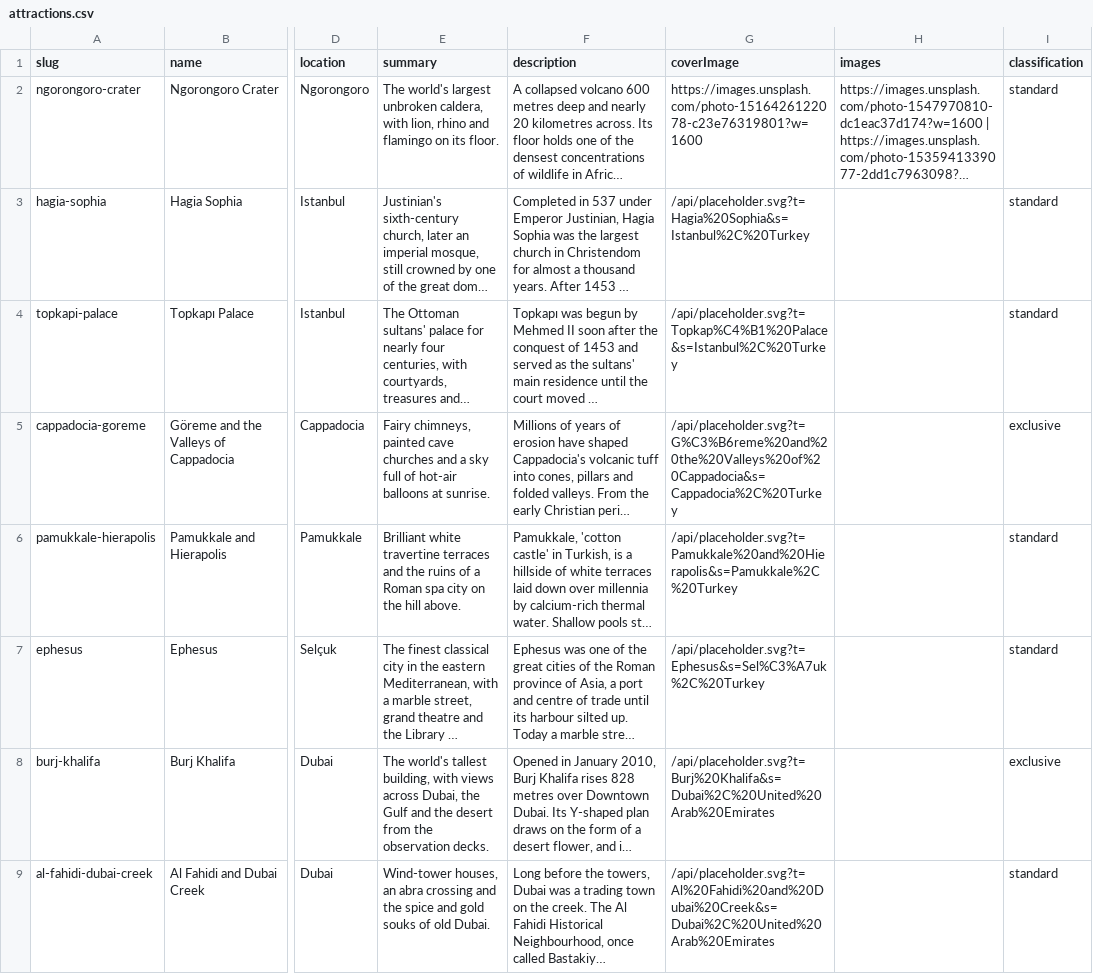
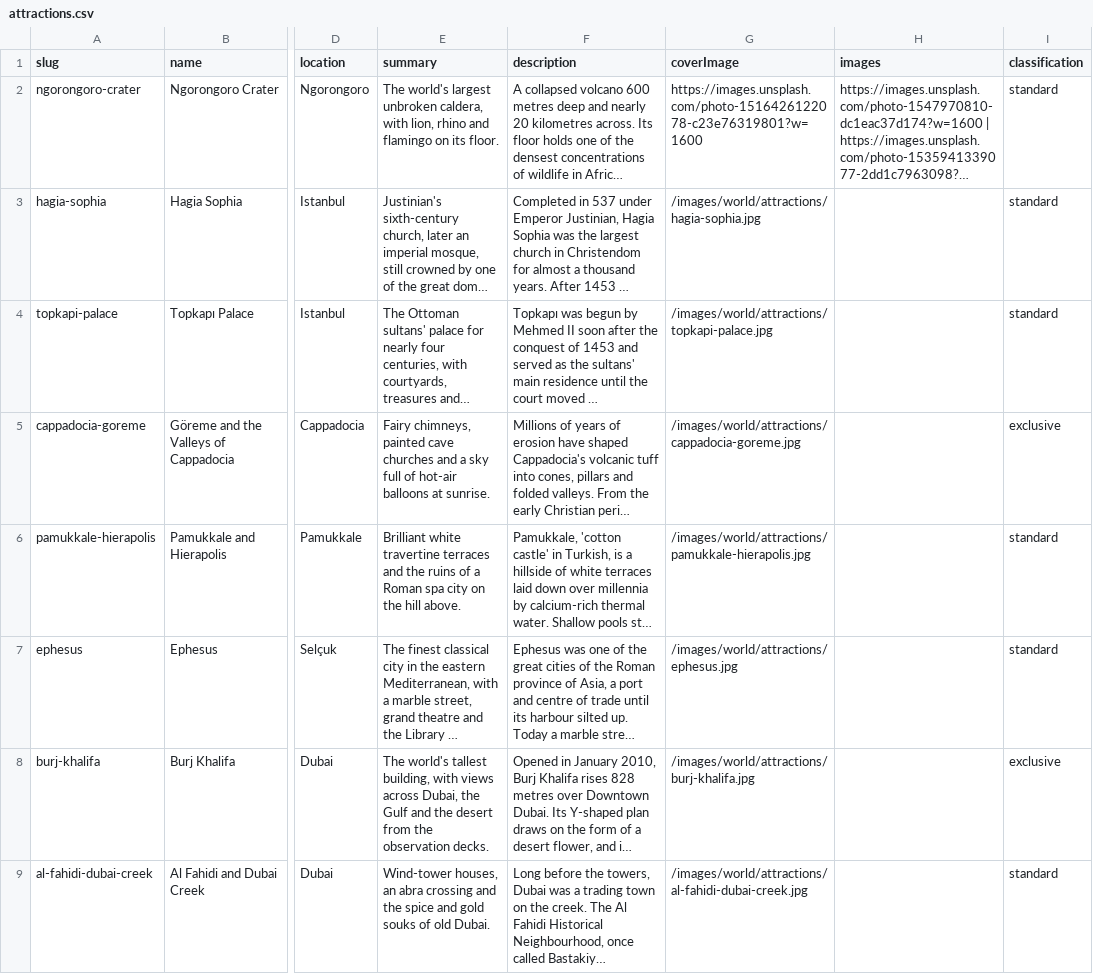
Before and after one commit to gplext/mntembark, a CSV file: content/attractions.csv, drawn as a sheet; only a part is shown, gaps mark what is left out; long unchanged cells end in …; the diff covers the shown part only; the diff names each change by its address in the sheet, - before the commit and + after, or states it on an @@ line.

Commit message:
52 attraction photos and their CSV paths, ignore local working files

```diff
--- a/content/attractions.csv
+++ b/content/attractions.csv
-G3 (coverImage): /api/placeholder.svg?t=Hagia%20Sophia&s=Istanbul%2C%20Turkey
+G3 (coverImage): /images/world/attractions/hagia-sophia.jpg
-G4 (coverImage): /api/placeholder.svg?t=Topkap%C4%B1%20Palace&s=Istanbul%2C%20Turkey
+G4 (coverImage): /images/world/attractions/topkapi-palace.jpg
-G5 (coverImage): /api/placeholder.svg?t=G%C3%B6reme%20and%20the%20Valleys%20of%20Cappadocia&s=Cappadocia%2C%20Turkey
+G5 (coverImage): /images/world/attractions/cappadocia-goreme.jpg
-G6 (coverImage): /api/placeholder.svg?t=Pamukkale%20and%20Hierapolis&s=Pamukkale%2C%20Turkey
+G6 (coverImage): /images/world/attractions/pamukkale-hierapolis.jpg
-G7 (coverImage): /api/placeholder.svg?t=Ephesus&s=Sel%C3%A7uk%2C%20Turkey
+G7 (coverImage): /images/world/attractions/ephesus.jpg
-G8 (coverImage): /api/placeholder.svg?t=Burj%20Khalifa&s=Dubai%2C%20United%20Arab%20Emirates
+G8 (coverImage): /images/world/attractions/burj-khalifa.jpg
-G9 (coverImage): /api/placeholder.svg?t=Al%20Fahidi%20and%20Dubai%20Creek&s=Dubai%2C%20United%20Arab%20Emirates
+G9 (coverImage): /images/world/attractions/al-fahidi-dubai-creek.jpg
```
Also changed, not shown: 45 edited cells elsewhere in this file, 52 other files.
